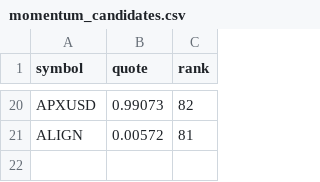
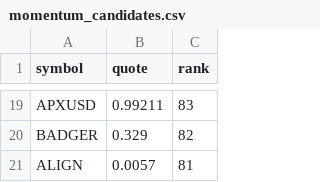
Before and after one commit to drflinn1/stock-analyzer-app, a CSV file: .state/momentum_candidates.csv, drawn as a sheet; only a part is shown, gaps mark what is left out; addresses are those after the commit; the diff covers the shown part only; the diff names each change by its address in the sheet, - before the commit and + after, or states it on an @@ line.

Commit message:
Update momentum_candidates.csv [8340]

```diff
--- a/.state/momentum_candidates.csv
+++ b/.state/momentum_candidates.csv
-B19 (quote): 0.99073
+B19 (quote): 0.99211
-C19 (rank): 82
+C19 (rank): 83
+row 20: BADGER | 0.329 | 82
-B21 (quote): 0.00572
+B21 (quote): 0.0057
```
Also changed, not shown: 10 added rows, 11 removed rows and 11 edited cells elsewhere in this file, 1 other file.
